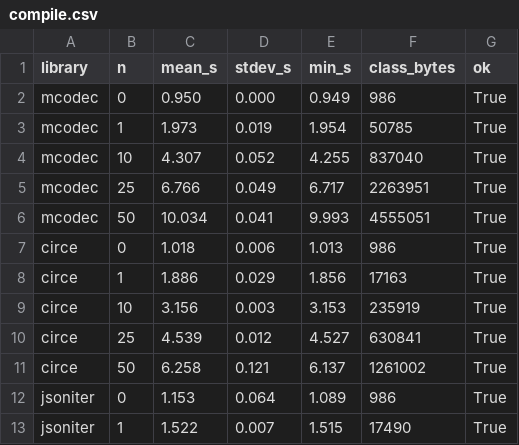
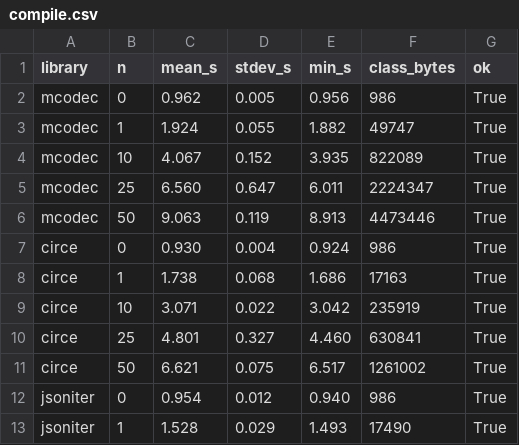
Before and after one commit to halotukozak-com/mcodec, a CSV file: benchmark/results/compile.csv, drawn as a sheet; only a part is shown; the diff covers the shown part only.

```diff
--- a/benchmark/results/compile.csv
+++ b/benchmark/results/compile.csv
@@ -1,13 +1,13 @@
 library,n,mean_s,stdev_s,min_s,class_bytes,ok
-mcodec,0,0.950,0.000,0.949,986,True
-mcodec,1,1.973,0.019,1.954,50785,True
-mcodec,10,4.307,0.052,4.255,837040,True
-mcodec,25,6.766,0.049,6.717,2263951,True
-mcodec,50,10.034,0.041,9.993,4555051,True
-circe,0,1.018,0.006,1.013,986,True
-circe,1,1.886,0.029,1.856,17163,True
-circe,10,3.156,0.003,3.153,235919,True
-circe,25,4.539,0.012,4.527,630841,True
-circe,50,6.258,0.121,6.137,1261002,True
-jsoniter,0,1.153,0.064,1.089,986,True
-jsoniter,1,1.522,0.007,1.515,17490,True
+mcodec,0,0.962,0.005,0.956,986,True
+mcodec,1,1.924,0.055,1.882,49747,True
+mcodec,10,4.067,0.152,3.935,822089,True
+mcodec,25,6.560,0.647,6.011,2224347,True
+mcodec,50,9.063,0.119,8.913,4473446,True
+circe,0,0.930,0.004,0.924,986,True
+circe,1,1.738,0.068,1.686,17163,True
+circe,10,3.071,0.022,3.042,235919,True
+circe,25,4.801,0.327,4.460,630841,True
+circe,50,6.621,0.075,6.517,1261002,True
+jsoniter,0,0.954,0.012,0.940,986,True
+jsoniter,1,1.528,0.029,1.493,17490,True
```
Also changed, not shown: 83 edited cells elsewhere in this file, benchmark/results/compile-phases.csv, 9 other files.
